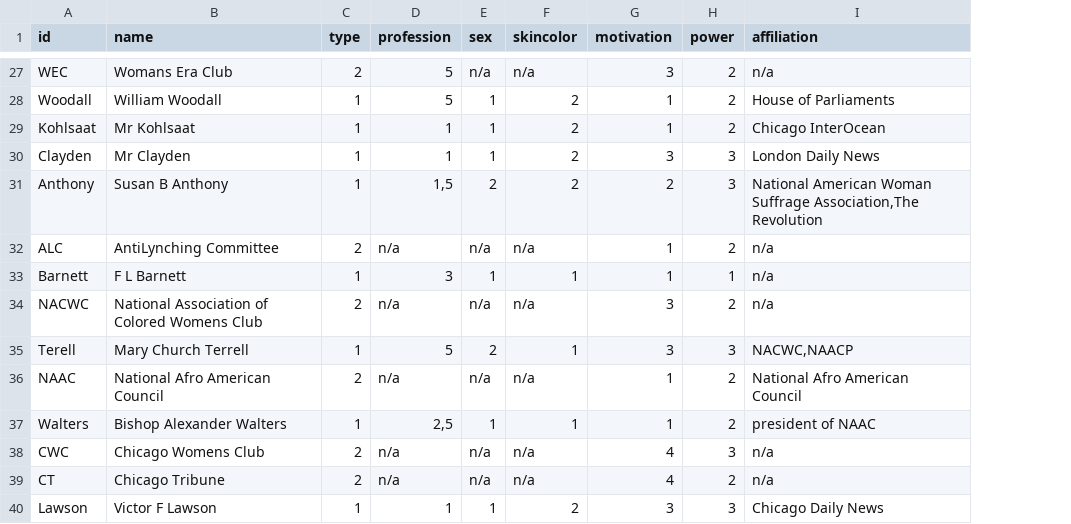
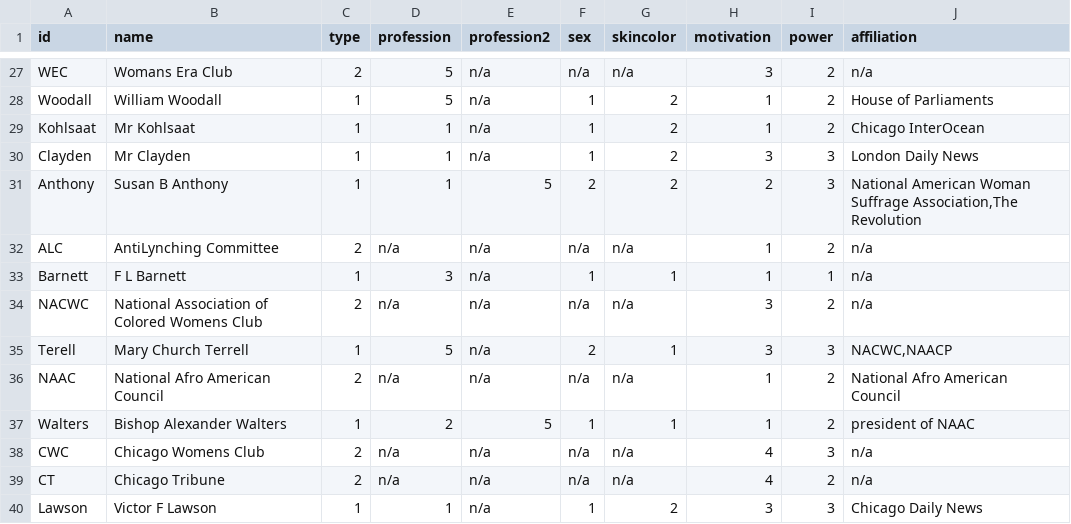
Before and after one commit to NiclasReichelt/Ida-Wells, a CSV file: Ida Wells - Ego - Finale - Nodelist.csv, drawn as a sheet; only a part is shown, gaps mark what is left out; the diff covers the shown part only; the diff names each change by its address in the sheet, - before the commit and + after, or states it on an @@ line.

```diff
--- a/Ida Wells - Ego - Finale - Nodelist.csv
+++ b/Ida Wells - Ego - Finale - Nodelist.csv
+column E (profession2), rows 27-40: n/a | n/a | n/a | n/a | 5 | n/a | n/a | n/a | n/a | n/a | 5 | n/a | n/a | n/a
-D31 (profession): 1,5
+D31 (profession): 1
-D37 (profession): 2,5
+D37 (profession): 2
```
Also changed, not shown: 10 edited cells elsewhere in this file.
